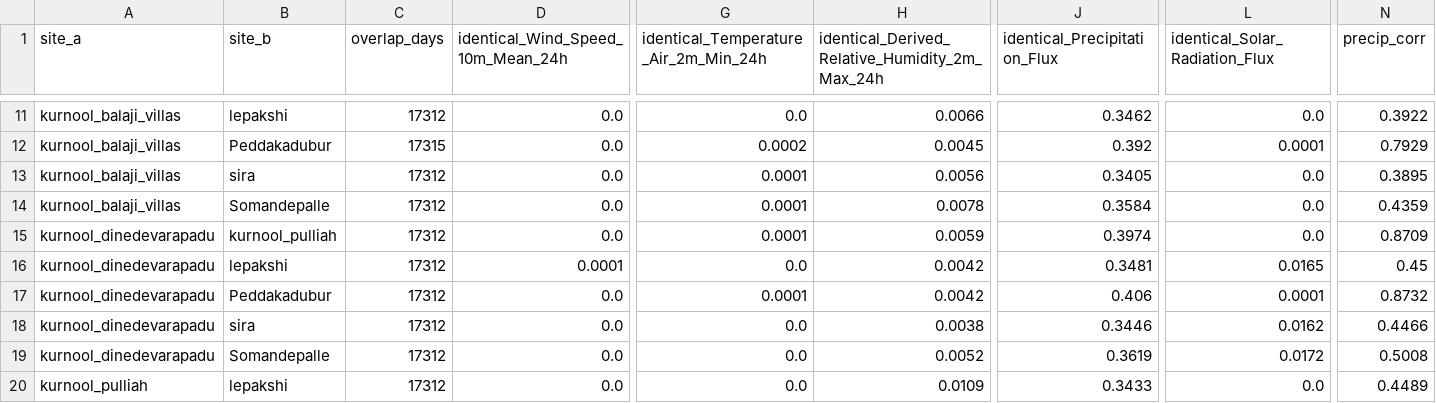
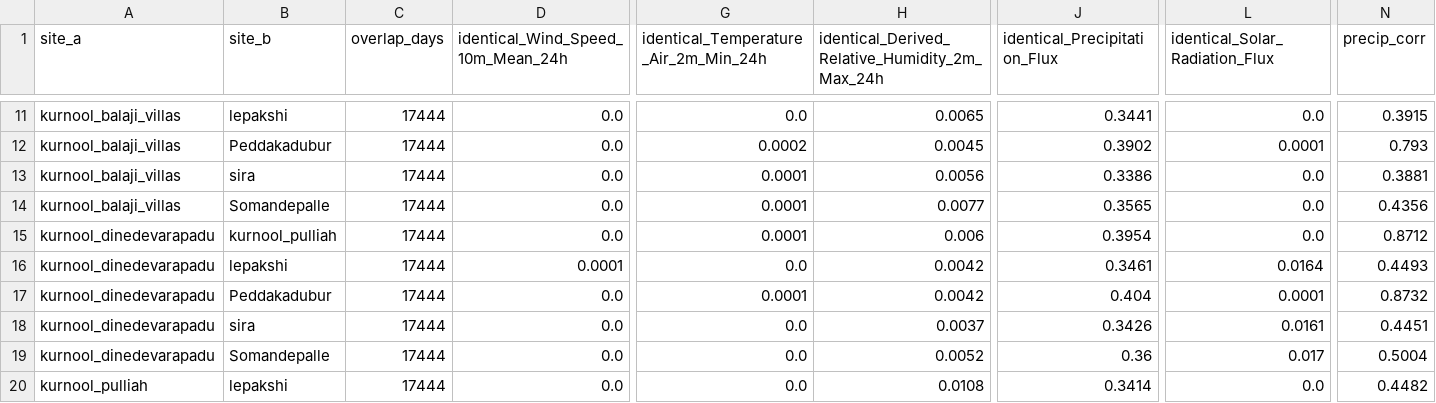
Before and after one commit to ARYAN3012-G/weather_time_series, a CSV file: results/v3/audit/site_pairs.csv, drawn as a sheet; only a part is shown, gaps mark what is left out; the diff covers the shown part only; the diff names each change by its address in the sheet, - before the commit and + after, or states it on an @@ line.

```diff
--- a/results/v3/audit/site_pairs.csv
+++ b/results/v3/audit/site_pairs.csv
-C11 (overlap_days): 17312
+C11 (overlap_days): 17444
-H11: 0.0066
+H11: 0.0065
-J11 (identical_Precipitation_Flux): 0.3462
+J11 (identical_Precipitation_Flux): 0.3441
-N11 (precip_corr): 0.3922
+N11 (precip_corr): 0.3915
-C12 (overlap_days): 17315
+C12 (overlap_days): 17444
-J12 (identical_Precipitation_Flux): 0.392
+J12 (identical_Precipitation_Flux): 0.3902
-N12 (precip_corr): 0.7929
+N12 (precip_corr): 0.793
-C13:C20 (overlap_days): 17312
+C13:C20 (overlap_days): 17444
-J13 (identical_Precipitation_Flux): 0.3405
+J13 (identical_Precipitation_Flux): 0.3386
-N13 (precip_corr): 0.3895
+N13 (precip_corr): 0.3881
-H14: 0.0078
+H14: 0.0077
-J14 (identical_Precipitation_Flux): 0.3584
+J14 (identical_Precipitation_Flux): 0.3565
-N14 (precip_corr): 0.4359
+N14 (precip_corr): 0.4356
-H15: 0.0059
+H15: 0.006
-J15 (identical_Precipitation_Flux): 0.3974
+J15 (identical_Precipitation_Flux): 0.3954
-N15 (precip_corr): 0.8709
+N15 (precip_corr): 0.8712
-J16 (identical_Precipitation_Flux): 0.3481
+J16 (identical_Precipitation_Flux): 0.3461
-L16 (identical_Solar_Radiation_Flux): 0.0165
+L16 (identical_Solar_Radiation_Flux): 0.0164
-N16 (precip_corr): 0.45
+N16 (precip_corr): 0.4493
-J17 (identical_Precipitation_Flux): 0.406
+J17 (identical_Precipitation_Flux): 0.404
-H18: 0.0038
+H18: 0.0037
-J18 (identical_Precipitation_Flux): 0.3446
+J18 (identical_Precipitation_Flux): 0.3426
-L18 (identical_Solar_Radiation_Flux): 0.0162
+L18 (identical_Solar_Radiation_Flux): 0.0161
-N18 (precip_corr): 0.4466
+N18 (precip_corr): 0.4451
-J19 (identical_Precipitation_Flux): 0.3619
+J19 (identical_Precipitation_Flux): 0.36
-L19 (identical_Solar_Radiation_Flux): 0.0172
+L19 (identical_Solar_Radiation_Flux): 0.017
-N19 (precip_corr): 0.5008
+N19 (precip_corr): 0.5004
-H20: 0.0109
+H20: 0.0108
-J20 (identical_Precipitation_Flux): 0.3433
+J20 (identical_Precipitation_Flux): 0.3414
-N20 (precip_corr): 0.4489
+N20 (precip_corr): 0.4482
```
Also changed, not shown: 68 edited cells elsewhere in this file, results/v3/audit/site_audit.csv, 14 other files.
